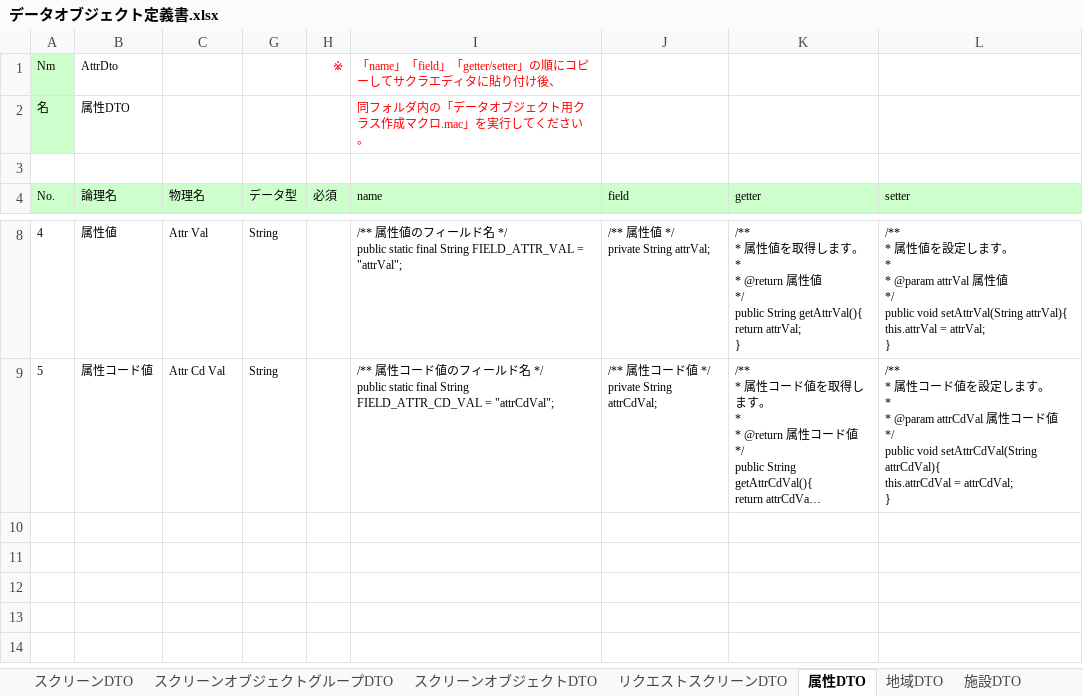
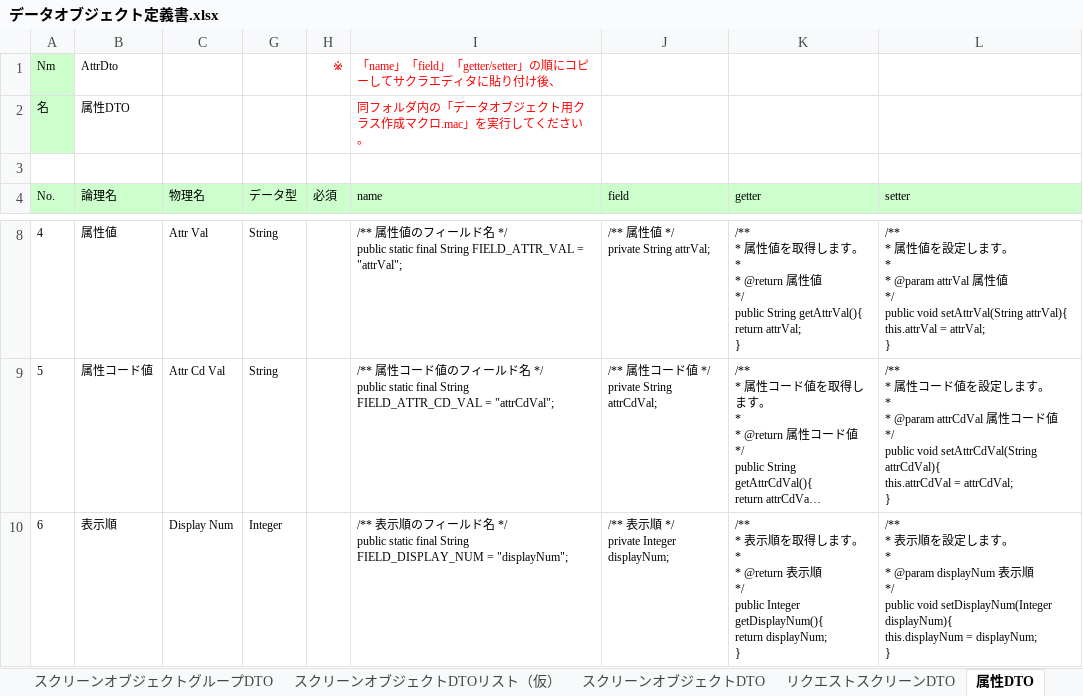
Before and after one commit to virtualex-project-x/melip-doc, an Excel workbook: 03_設計/06_データオブジェクト/データオブジェクト定義書.xlsx, sheet 属性DTO, drawn as a sheet; only a part is shown, gaps mark what is left out; long unchanged cells end in …; values as stored, in another font and other column widths than the file's, no borders; ↵ is a line break in a cell; the diff names each change by its address in the sheet, - before the commit and + after, or states it on an @@ line.

```diff
--- a/03_設計/06_データオブジェクト/データオブジェクト定義書.xlsx (sheet 属性DTO)
+++ b/03_設計/06_データオブジェクト/データオブジェクト定義書.xlsx (sheet 属性DTO)
+sheet tab: スクリーンオブジェクトDTOリスト（仮）
+row 10: 6 | 表示順 | Display Num | Integer |  | /** 表示順のフィールド名 */ ↵ public static final String FIELD_DISPLAY_NUM = "displayNum"; | /** 表示順 */ ↵ private Integer displayNum; | /** ↵ * 表示順を取得します。 ↵ * ↵ * @return 表示順 ↵ */ ↵ public Integer getDisplayNum(){ ↵ return displayNum; ↵ } | /** ↵ * 表示順を設定します。 ↵ * ↵ * @param displayNum 表示順 ↵ */ ↵ public void setDisplayNum(Integer displayNum){ ↵ this.displayNum = displayNum; ↵ }
```
Also changed, not shown: sheet スクリーンオブジェクトグループDTO, hidden cells.
